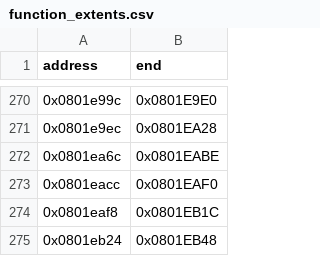
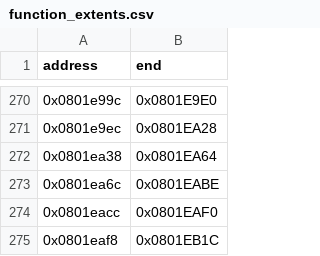
Before and after one commit to cypressru/SonicBattleDecomp, a CSV file: config/BSBE78/function_extents.csv, drawn as a sheet; only a part is shown, gaps mark what is left out; the shorter side is filled out with more unchanged rows; the diff names each change by its address in the sheet, - before the commit and + after, or states it on an @@ line.

```diff
--- a/config/BSBE78/function_extents.csv
+++ b/config/BSBE78/function_extents.csv
+row 272: 0x0801ea38 | 0x0801EA64
```
Also changed, not shown: config/BSBE78/functions.csv, 5 other files.
